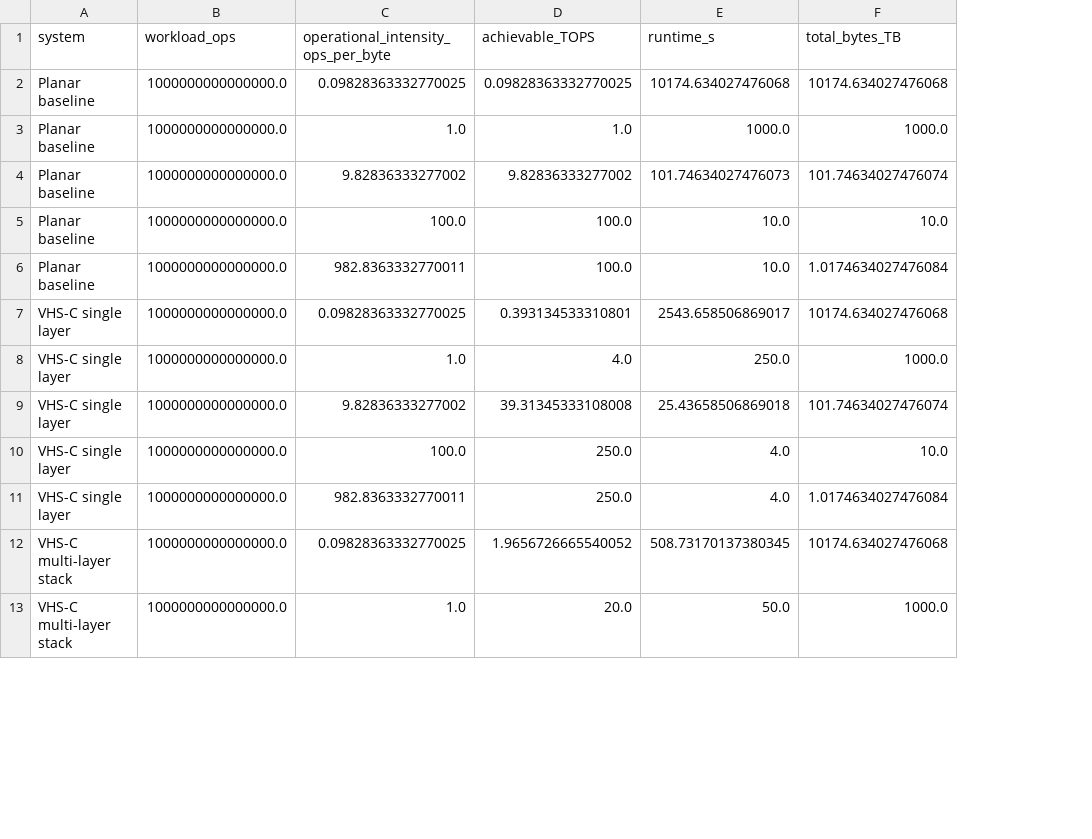
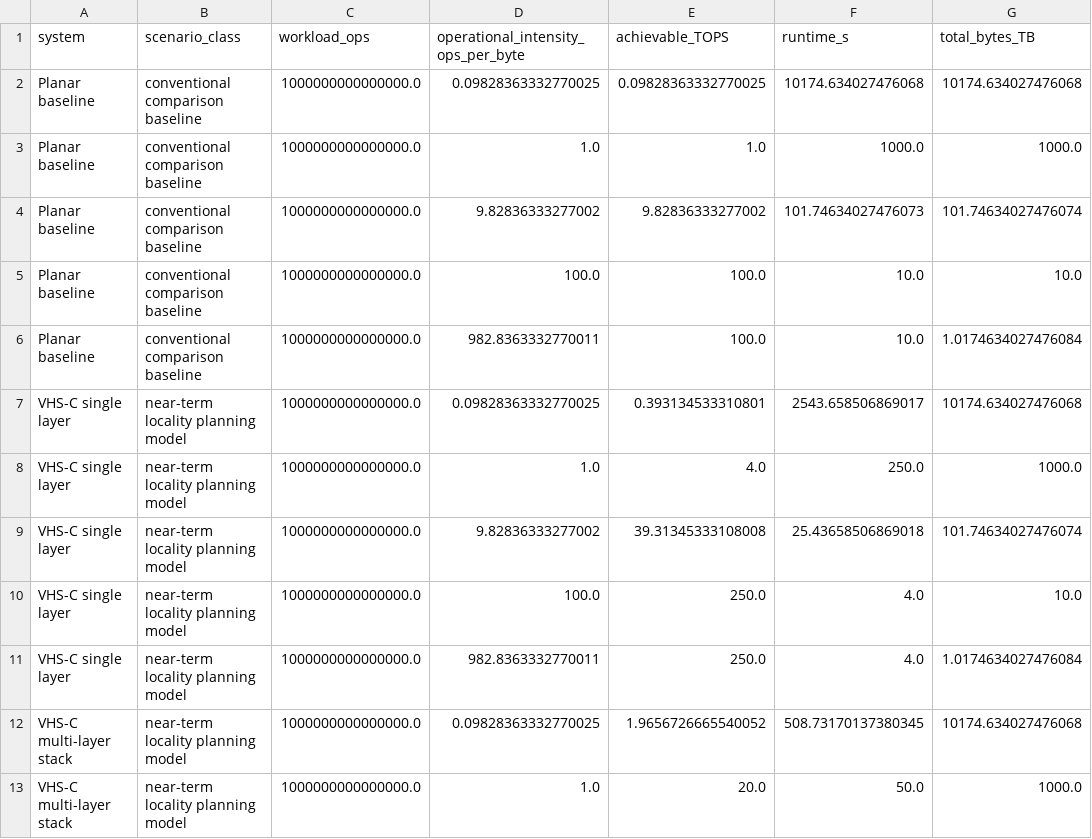
Before and after one commit to fadjar340/vhsc-simulation, a CSV file: vhsc_sim_outputs/roofline_energy_summary.csv, drawn as a sheet; only a part is shown; the diff names each change by its address in the sheet, - before the commit and + after, or states it on an @@ line.

```diff
--- a/vhsc_sim_outputs/roofline_energy_summary.csv
+++ b/vhsc_sim_outputs/roofline_energy_summary.csv
+column B (scenario_class), rows 2-13: conventional comparison baseline | conventional comparison baseline | conventional comparison baseline | conventional comparison baseline | conventional comparison baseline | near-term locality planning model | near-term locality planning model | near-term locality planning model | near-term locality planning model | near-term locality planning model | near-term locality planning model | near-term locality planning model
```
Also changed, not shown: vhsc_sim_outputs/noc_fault_summary.csv, vhsc_sim_outputs/roofline_summary.csv, 13 other files.
